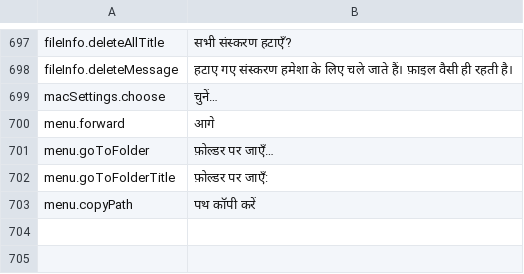
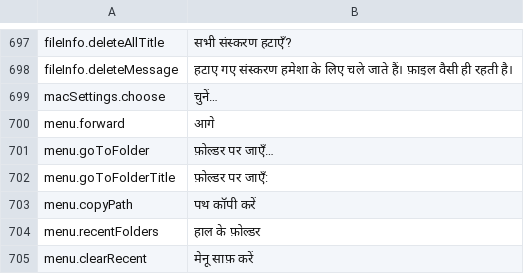
Before and after one commit to PhillipMaizza/NextExplorer-iOS, a TSV file: Packages/Localization/translations/hi.tsv, drawn as a sheet; only a part is shown, gaps mark what is left out; the diff names each change by its address in the sheet, - before the commit and + after, or states it on an @@ line.

```diff
--- a/Packages/Localization/translations/hi.tsv
+++ b/Packages/Localization/translations/hi.tsv
+row 704: menu.recentFolders | हाल के फ़ोल्डर
+row 705: menu.clearRecent | मेनू साफ़ करें
```
Also changed, not shown: Packages/Localization/translations/ar.tsv, Packages/Localization/translations/ja.tsv, 22 other files.
